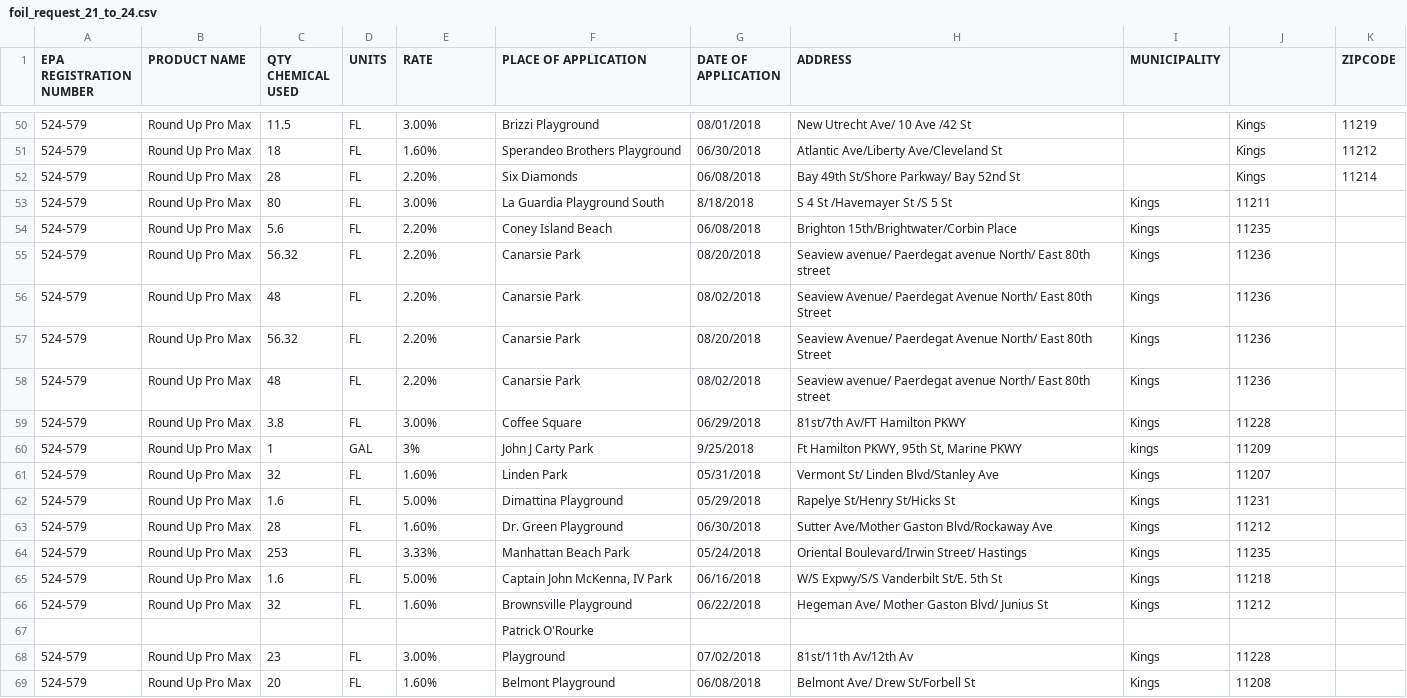
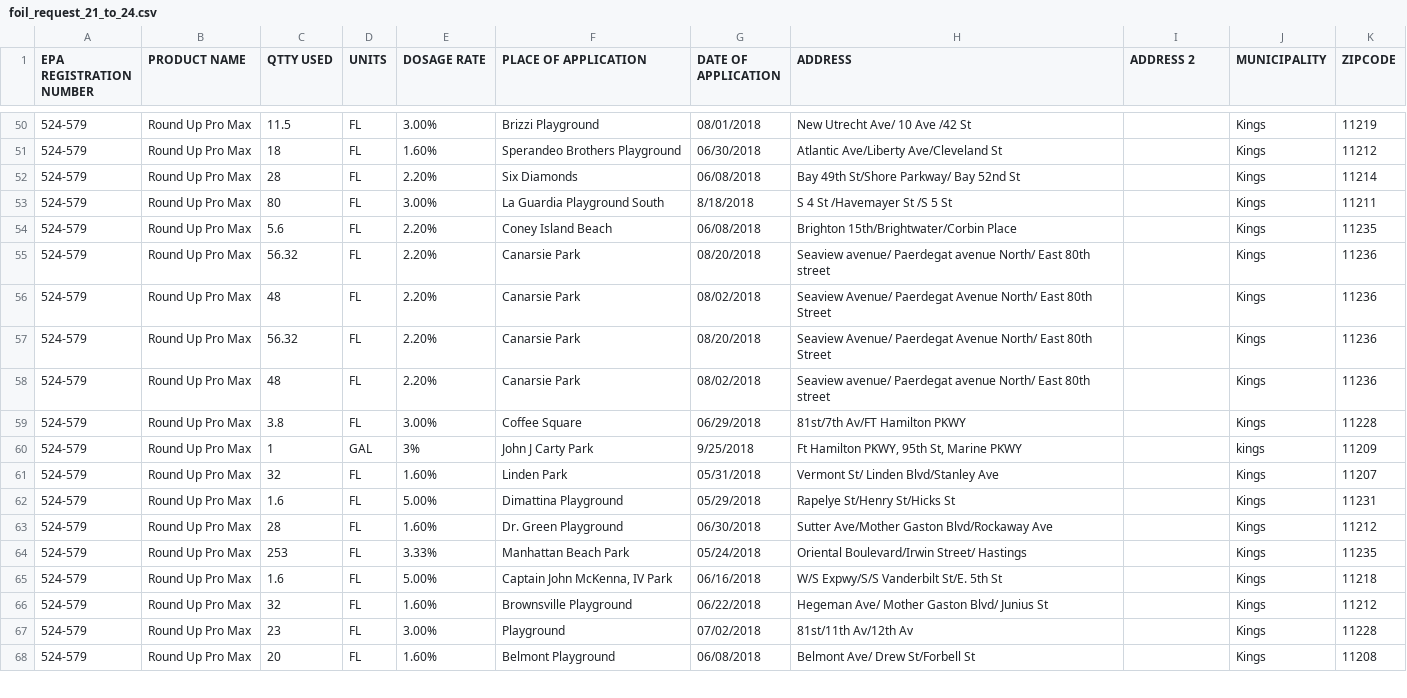
Before and after one commit to nu-analytics/glycophosate_data, a CSV file: foil_request_21_to_24.csv, drawn as a sheet; only a part is shown, gaps mark what is left out; the diff covers the shown part only.

```diff
--- a/foil_request_21_to_24.csv
+++ b/foil_request_21_to_24.csv
@@ -1 +1 @@
-EPA REGISTRATION NUMBER,PRODUCT NAME,QTY CHEMICAL USED,UNITS,RATE,PLACE OF APPLICATION,DATE OF APPLICATION,ADDRESS,MUNICIPALITY,,ZIPCODE
+EPA REGISTRATION NUMBER,PRODUCT NAME,QTTY USED,UNITS,DOSAGE RATE,PLACE OF APPLICATION,DATE OF APPLICATION,ADDRESS,ADDRESS 2,MUNICIPALITY,ZIPCODE
@@ -52,18 +52,17 @@ EPA REGISTRATION NUMBER,PRODUCT NAME,QTY CHEMICAL USED,UNITS,RATE,PLACE OF APPLI
 524-579,Round Up Pro Max,28,FL,2.20%,Six Diamonds,06/08/2018,Bay 49th St/Shore Parkway/ Bay 52nd St,,Kings,11214
-524-579,Round Up Pro Max,80,FL,3.00%,La Guardia Playground South,8/18/2018,S 4 St /Havemayer St /S 5 St,Kings,11211
-524-579,Round Up Pro Max,5.6,FL,2.20%,Coney Island Beach,06/08/2018,Brighton 15th/Brightwater/Corbin Place,Kings,11235
-524-579,Round Up Pro Max,56.32,FL,2.20%,Canarsie Park,08/20/2018,Seaview avenue/ Paerdegat avenue North/ East 80th street,Kings,11236
-524-579,Round Up Pro Max,48,FL,2.20%,Canarsie Park,08/02/2018,Seaview Avenue/ Paerdegat Avenue North/ East 80th Street,Kings,11236
-524-579,Round Up Pro Max,56.32,FL,2.20%,Canarsie Park,08/20/2018,Seaview Avenue/ Paerdegat Avenue North/ East 80th Street,Kings,11236
-524-579,Round Up Pro Max,48,FL,2.20%,Canarsie Park,08/02/2018,Seaview avenue/ Paerdegat avenue North/ East 80th street,Kings,11236
-524-579,Round Up Pro Max,3.8,FL,3.00%,Coffee Square,06/29/2018,81st/7th Av/FT Hamilton PKWY,Kings,11228
-524-579,Round Up Pro Max,1,GAL,3%,John J Carty Park,9/25/2018,"Ft Hamilton PKWY, 95th St, Marine PKWY",kings,11209
-524-579,Round Up Pro Max,32,FL,1.60%,Linden Park,05/31/2018,Vermont St/ Linden Blvd/Stanley Ave,Kings,11207
-524-579,Round Up Pro Max,1.6,FL,5.00%,Dimattina Playground,05/29/2018,Rapelye St/Henry St/Hicks St,Kings,11231
-524-579,Round Up Pro Max,28,FL,1.60%,Dr. Green Playground,06/30/2018,Sutter Ave/Mother Gaston Blvd/Rockaway Ave,Kings,11212
-524-579,Round Up Pro Max,253,FL,3.33%,Manhattan Beach Park,05/24/2018,Oriental Boulevard/Irwin Street/ Hastings,Kings,11235
-524-579,Round Up Pro Max,1.6,FL,5.00%,"Captain John McKenna, IV Park",06/16/2018,W/S Expwy/S/S Vanderbilt St/E. 5th St,Kings,11218
-524-579,Round Up Pro Max,32,FL,1.60%,Brownsville Playground,06/22/2018,Hegeman Ave/ Mother Gaston Blvd/ Junius St,Kings,11212
-,,,,,Patrick O'Rourke,,,,
-524-579,Round Up Pro Max,23,FL,3.00%,Playground,07/02/2018,81st/11th Av/12th Av,Kings,11228
-524-579,Round Up Pro Max,20,FL,1.60%,Belmont Playground,06/08/2018,Belmont Ave/ Drew St/Forbell St,Kings,11208
+524-579,Round Up Pro Max,80,FL,3.00%,La Guardia Playground South,8/18/2018,S 4 St /Havemayer St /S 5 St,,Kings,11211
+524-579,Round Up Pro Max,5.6,FL,2.20%,Coney Island Beach,06/08/2018,Brighton 15th/Brightwater/Corbin Place,,Kings,11235
+524-579,Round Up Pro Max,56.32,FL,2.20%,Canarsie Park,08/20/2018,Seaview avenue/ Paerdegat avenue North/ East 80th street,,Kings,11236
+524-579,Round Up Pro Max,48,FL,2.20%,Canarsie Park,08/02/2018,Seaview Avenue/ Paerdegat Avenue North/ East 80th Street,,Kings,11236
+524-579,Round Up Pro Max,56.32,FL,2.20%,Canarsie Park,08/20/2018,Seaview Avenue/ Paerdegat Avenue North/ East 80th Street,,Kings,11236
+524-579,Round Up Pro Max,48,FL,2.20%,Canarsie Park,08/02/2018,Seaview avenue/ Paerdegat avenue North/ East 80th street,,Kings,11236
+524-579,Round Up Pro Max,3.8,FL,3.00%,Coffee Square,06/29/2018,81st/7th Av/FT Hamilton PKWY,,Kings,11228
+524-579,Round Up Pro Max,1,GAL,3%,John J Carty Park,9/25/2018,"Ft Hamilton PKWY, 95th St, Marine PKWY",,kings,11209
+524-579,Round Up Pro Max,32,FL,1.60%,Linden Park,05/31/2018,Vermont St/ Linden Blvd/Stanley Ave,,Kings,11207
+524-579,Round Up Pro Max,1.6,FL,5.00%,Dimattina Playground,05/29/2018,Rapelye St/Henry St/Hicks St,,Kings,11231
+524-579,Round Up Pro Max,28,FL,1.60%,Dr. Green Playground,06/30/2018,Sutter Ave/Mother Gaston Blvd/Rockaway Ave,,Kings,11212
+524-579,Round Up Pro Max,253,FL,3.33%,Manhattan Beach Park,05/24/2018,Oriental Boulevard/Irwin Street/ Hastings,,Kings,11235
+524-579,Round Up Pro Max,1.6,FL,5.00%,"Captain John McKenna, IV Park",06/16/2018,W/S Expwy/S/S Vanderbilt St/E. 5th St,,Kings,11218
+524-579,Round Up Pro Max,32,FL,1.60%,Brownsville Playground,06/22/2018,Hegeman Ave/ Mother Gaston Blvd/ Junius St,,Kings,11212
+524-579,Round Up Pro Max,23,FL,3.00%,Playground,07/02/2018,81st/11th Av/12th Av,,Kings,11228
+524-579,Round Up Pro Max,20,FL,1.60%,Belmont Playground,06/08/2018,Belmont Ave/ Drew St/Forbell St,,Kings,11208
```
Also changed, not shown: 1 removed row and 124 edited cells elsewhere in this file, foil_request_25_to_26.csv, foil_request_27_to_29.csv, 6 other files.
